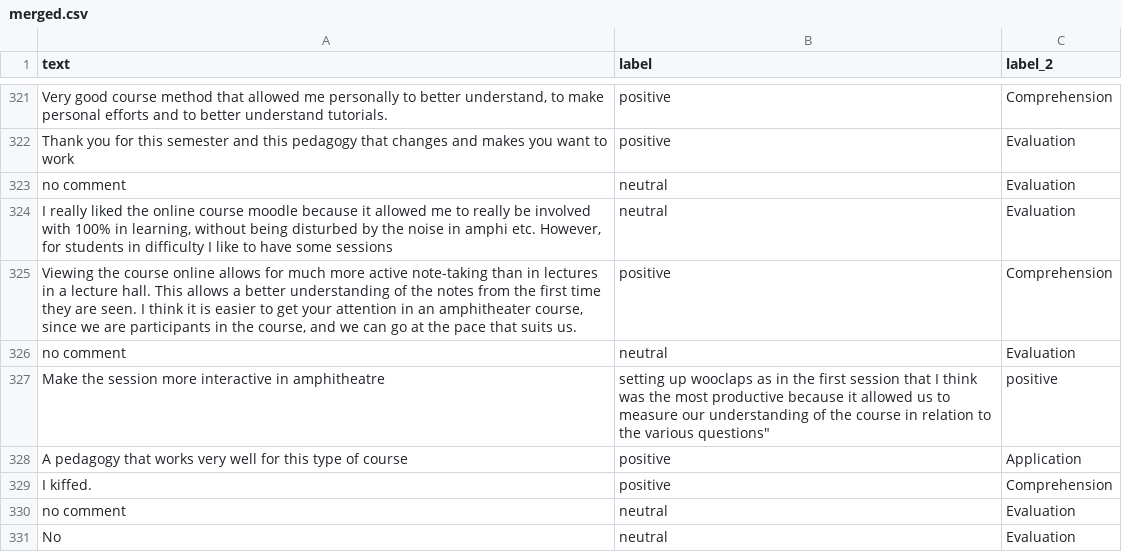
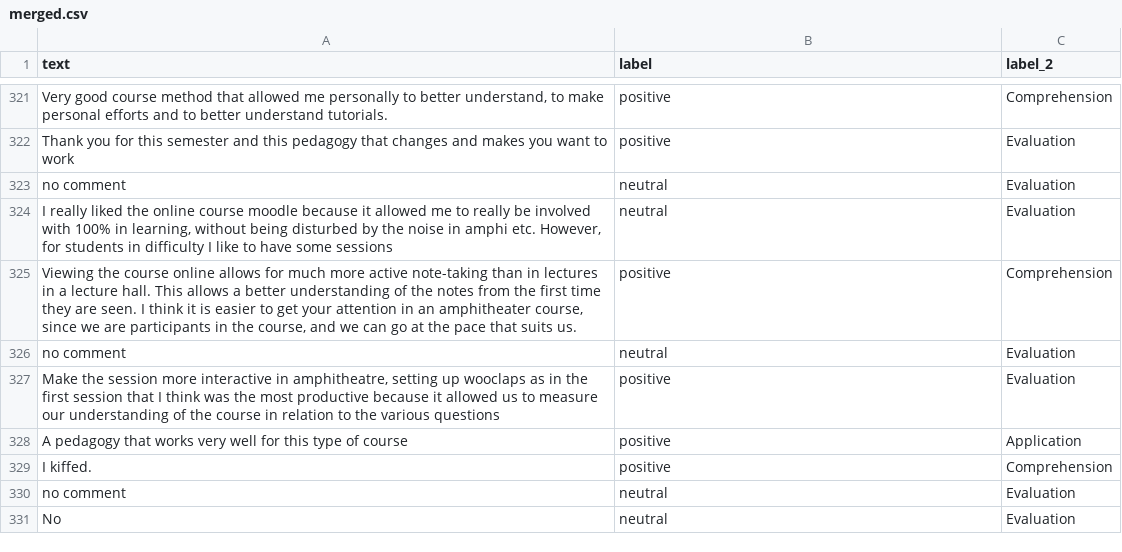
Before and after one commit to Loiwj/Data, a CSV file: merged.csv, drawn as a sheet; only a part is shown, gaps mark what is left out.

Commit message:
Update merged.csv

```diff
--- a/merged.csv
+++ b/merged.csv
@@ -326,3 +326,3 @@ no comment,neutral,Evaluation
 no comment,neutral,Evaluation
-Make the session more interactive in amphitheatre," setting up wooclaps as in the first session that I think was the most productive because it allowed us to measure our understanding of the course in relation to the various questions""",positive
+"Make the session more interactive in amphitheatre, setting up wooclaps as in the first session that I think was the most productive because it allowed us to measure our understanding of the course in relation to the various questions",positive,Evaluation
 A pedagogy that works very well for this type of course, positive,Application
```
